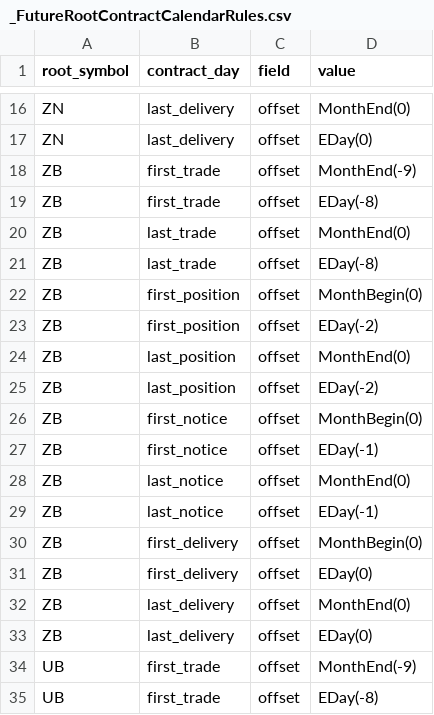
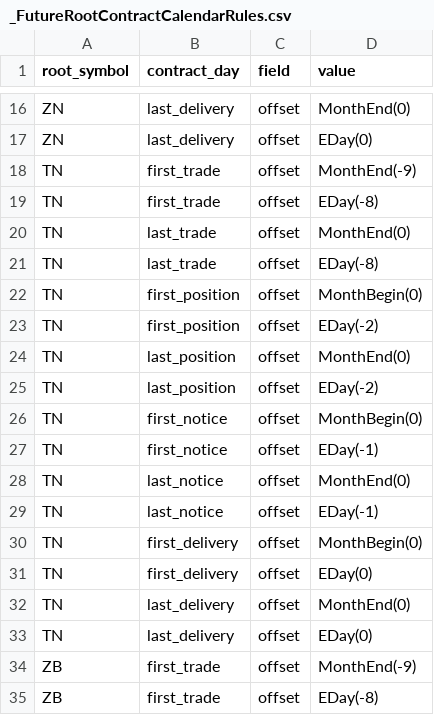
Before and after one commit to dionchu/shogun, a CSV file: shogun/database/_FutureRootContractCalendarRules.csv, drawn as a sheet; only a part is shown, gaps mark what is left out; the shorter side is filled out with more unchanged rows.

```diff
--- a/shogun/database/_FutureRootContractCalendarRules.csv
+++ b/shogun/database/_FutureRootContractCalendarRules.csv
@@ -17,2 +17,18 @@ ZN,last_delivery,offset,MonthEnd(0)
 ZN,last_delivery,offset,EDay(0)
+TN,first_trade,offset,MonthEnd(-9)
+TN,first_trade,offset,EDay(-8)
+TN,last_trade,offset,MonthEnd(0)
+TN,last_trade,offset,EDay(-8)
+TN,first_position,offset,MonthBegin(0)
+TN,first_position,offset,EDay(-2)
+TN,last_position,offset,MonthEnd(0)
+TN,last_position,offset,EDay(-2)
+TN,first_notice,offset,MonthBegin(0)
+TN,first_notice,offset,EDay(-1)
+TN,last_notice,offset,MonthEnd(0)
+TN,last_notice,offset,EDay(-1)
+TN,first_delivery,offset,MonthBegin(0)
+TN,first_delivery,offset,EDay(0)
+TN,last_delivery,offset,MonthEnd(0)
+TN,last_delivery,offset,EDay(0)
 ZB,first_trade,offset,MonthEnd(-9)
```
Also changed, not shown: shogun/database/_FutureInstrument.csv, shogun/database/_FutureRootContractListingTable.csv, 7 other files.
